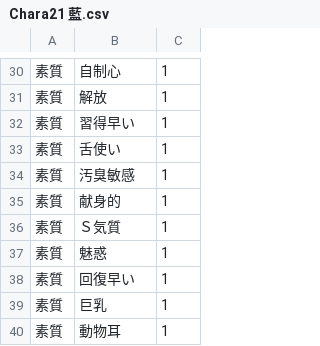
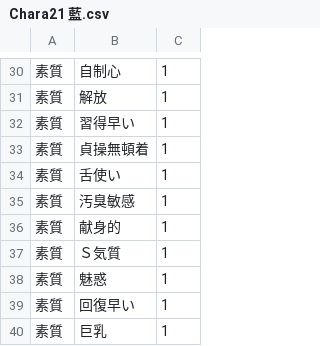
Before and after one commit to wamekukyouzin/eratohoK, a CSV file: CSV/Chara/Chara21 藍.csv, drawn as a sheet; only a part is shown, gaps mark what is left out; the shorter side is filled out with more unchanged rows; the diff names each change by its address in the sheet, - before the commit and + after, or states it on an @@ line.

Commit message:
藍に貞操無頓着を追加

```diff
--- a/CSV/Chara/Chara21 藍.csv
+++ b/CSV/Chara/Chara21 藍.csv
+row 33: 素質 | 貞操無頓着 | 1
```
